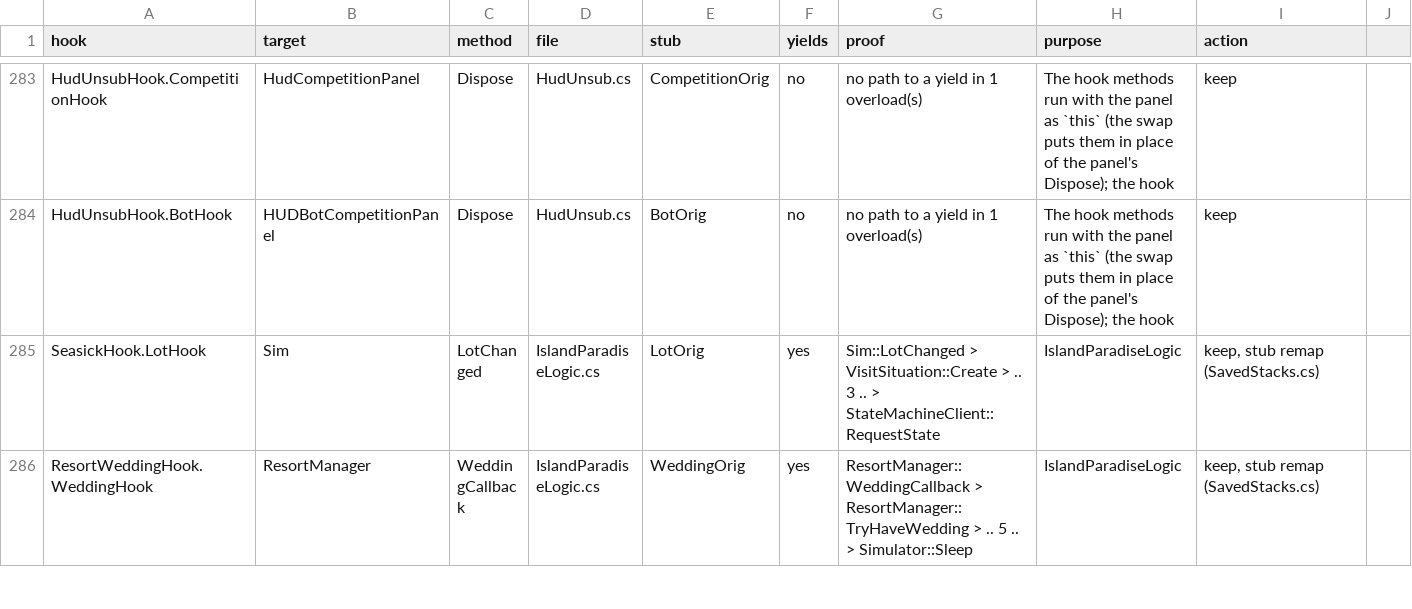
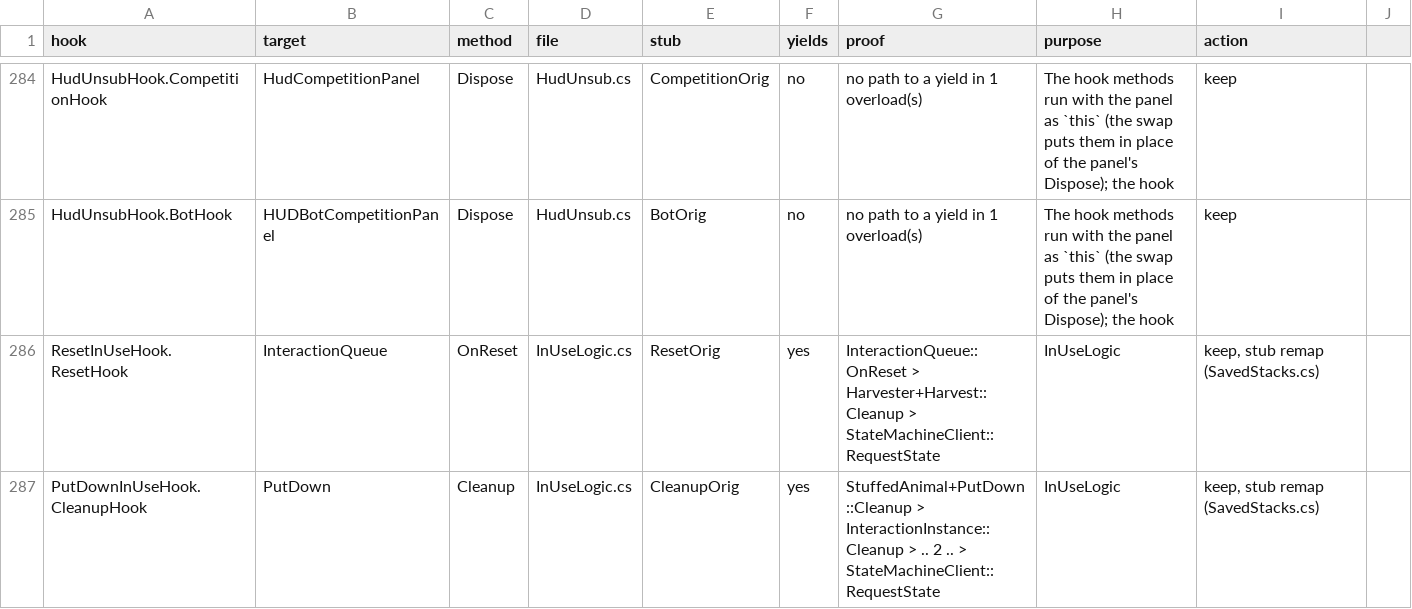
Before and after one commit to alexvixell35-stack/sims3-modernization, a CSV file: docs/data/swap-stack-audit.csv, drawn as a sheet; only a part is shown, gaps mark what is left out; the shorter side is filled out with more unchanged rows; the diff covers the shown part only.

```diff
--- a/docs/data/swap-stack-audit.csv
+++ b/docs/data/swap-stack-audit.csv
@@ -284 +285,3 @@ HudUnsubHook.CompetitionHook,HudCompetitionPanel,Dispose,HudUnsub.cs,Competition
 HudUnsubHook.BotHook,HUDBotCompetitionPanel,Dispose,HudUnsub.cs,BotOrig,no,no path to a yield in 1 overload(s),The hook methods run with the panel as `this` (the swap puts them in place of the panel's Dispose); the hook,keep
+ResetInUseHook.ResetHook,InteractionQueue,OnReset,InUseLogic.cs,ResetOrig,yes,InteractionQueue::OnReset > Harvester+Harvest::Cleanup > StateMachineClient::RequestState,InUseLogic,"keep, stub remap (SavedStacks.cs)"
+PutDownInUseHook.CleanupHook,PutDown,Cleanup,InUseLogic.cs,CleanupOrig,yes,StuffedAnimal+PutDown::Cleanup > InteractionInstance::Cleanup > .. 2 .. > StateMachineClient::RequestState,InUseLogic,"keep, stub remap (SavedStacks.cs)"
```
Also changed, not shown: 5 added rows and 4 edited cells elsewhere in this file, 23 other files.
